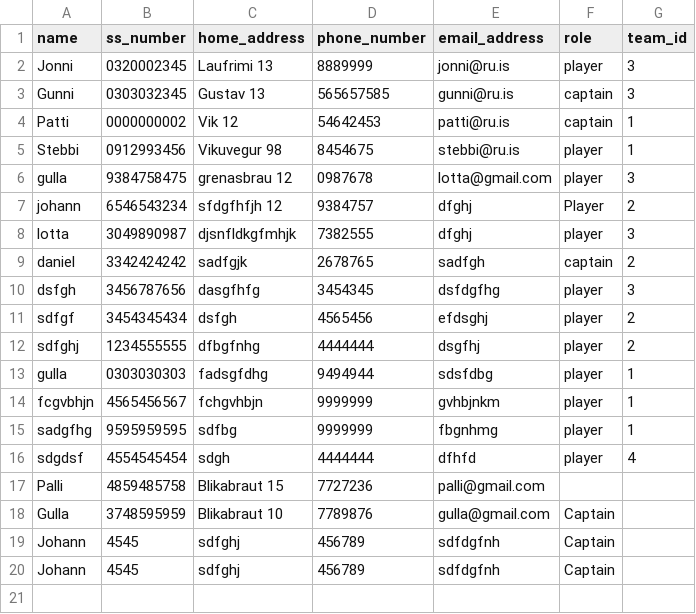
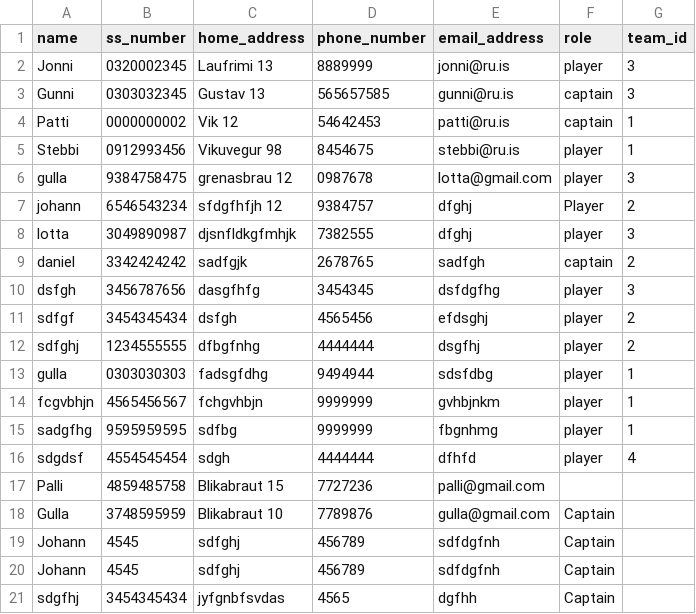
Before and after one commit to gudlaugvest/hopur-8, a CSV file: file/player.csv, drawn as a sheet.

```diff
--- a/file/player.csv
+++ b/file/player.csv
@@ -20 +20,2 @@ Johann,4545,sdfghj,456789,sdfdgfnh,Captain,
 Johann,4545,sdfghj,456789,sdfdgfnh,Captain,
+sdgfhj,3454345434,jyfgnbfsvdas,4565,dgfhh,Captain,
```
Also changed, not shown: file/team.csv, 1 other file.
